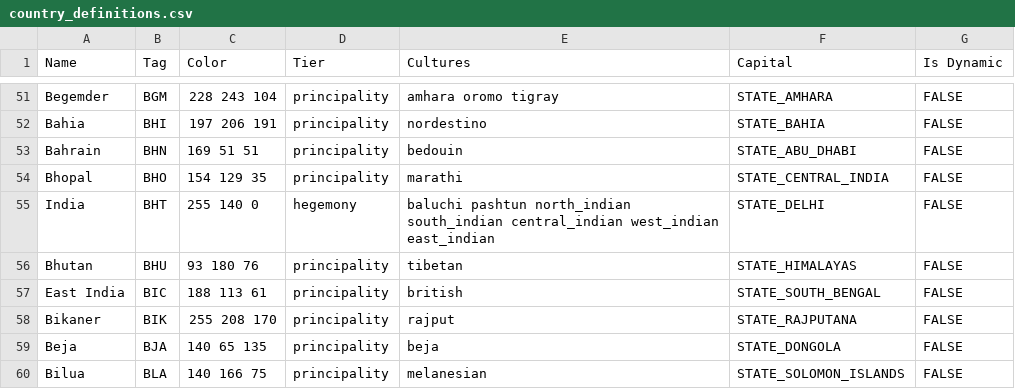
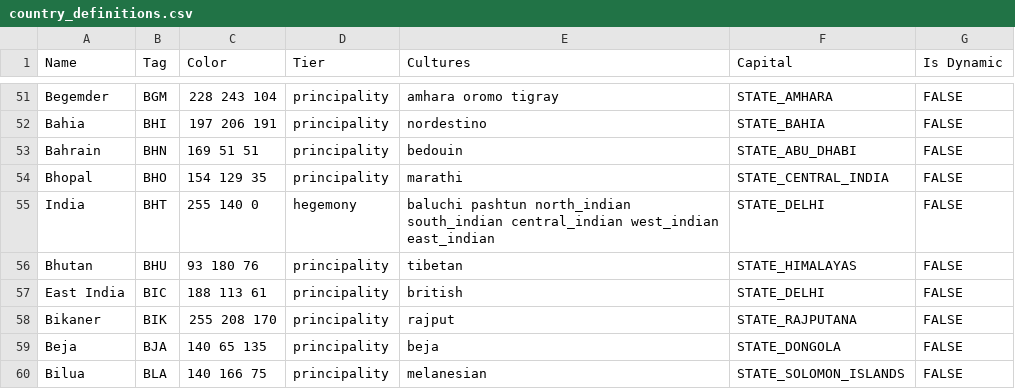
Before and after one commit to AlexJFDev/Vic3-World-War-One-Mod, a CSV file: scripts/mod/data/country_definitions.csv, drawn as a sheet; only a part is shown, gaps mark what is left out.

Commit message:
Updated data

```diff
--- a/scripts/mod/data/country_definitions.csv
+++ b/scripts/mod/data/country_definitions.csv
@@ -56,3 +56,3 @@ India,BHT,255 140 0,hegemony,baluchi pashtun north_indian south_indian central_i
 Bhutan,BHU,93 180 76,principality,tibetan,STATE_HIMALAYAS,FALSE
-East India,BIC,188 113 61,principality,british,STATE_SOUTH_BENGAL,FALSE
+East India,BIC,188 113 61,principality,british,STATE_DELHI,FALSE
 Bikaner,BIK,255 208 170,principality,rajput,STATE_RAJPUTANA,FALSE
```
Also changed, not shown: scripts/mod/data/country_laws.csv, 5 other files.
